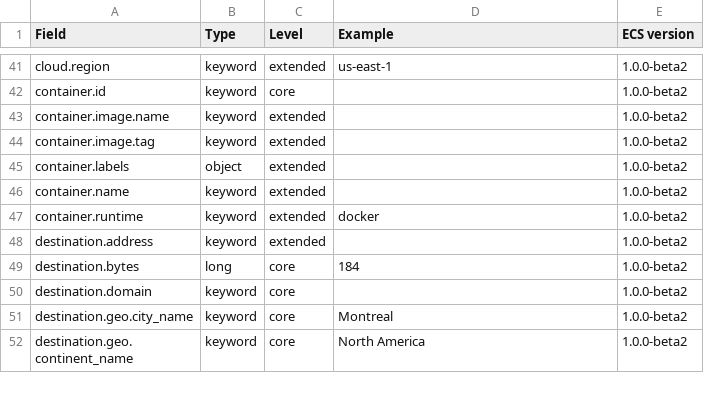
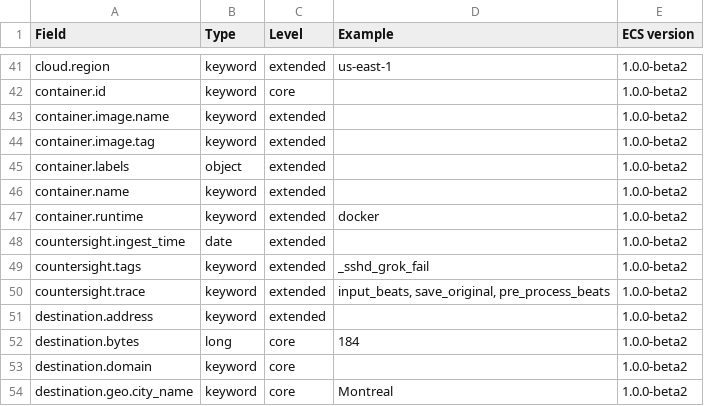
Before and after one commit to Countersight/ecs, a CSV file: generated/csv/fields.csv, drawn as a sheet; only a part is shown, gaps mark what is left out; the shorter side is filled out with more unchanged rows.

Commit message:
Adding the Countersight object to the mappings

```diff
--- a/generated/csv/fields.csv
+++ b/generated/csv/fields.csv
@@ -47,2 +47,5 @@ container.name,keyword,extended,,1.0.0-beta2
 container.runtime,keyword,extended,docker,1.0.0-beta2
+countersight.ingest_time,date,extended,,1.0.0-beta2
+countersight.tags,keyword,extended,_sshd_grok_fail,1.0.0-beta2
+countersight.trace,keyword,extended,"input_beats, save_original, pre_process_beats",1.0.0-beta2
 destination.address,keyword,extended,,1.0.0-beta2
```
Also changed, not shown: generated/legacy/schema.csv, 8 other files.
